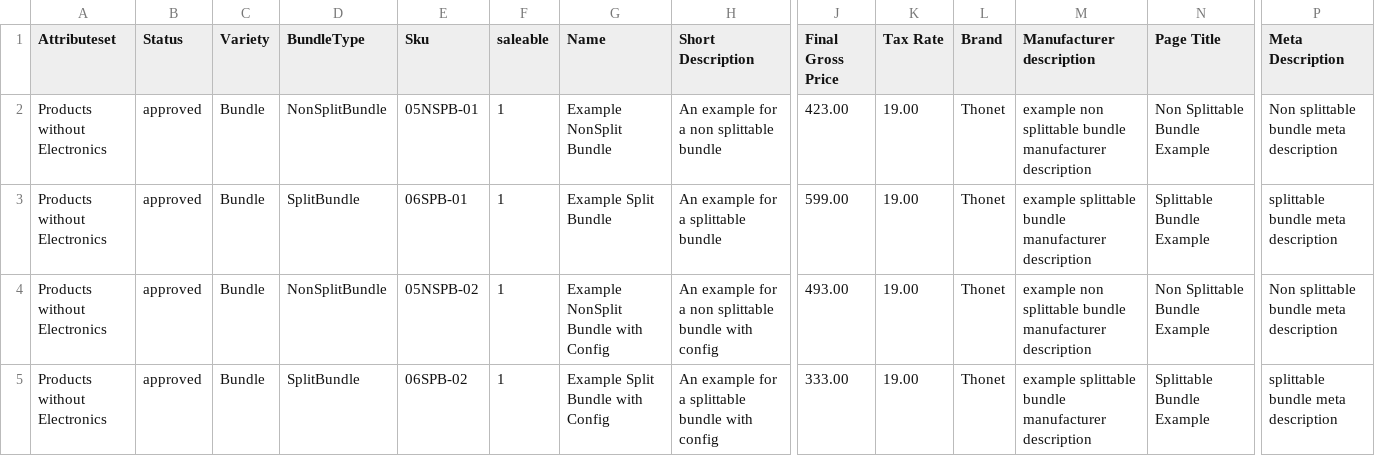
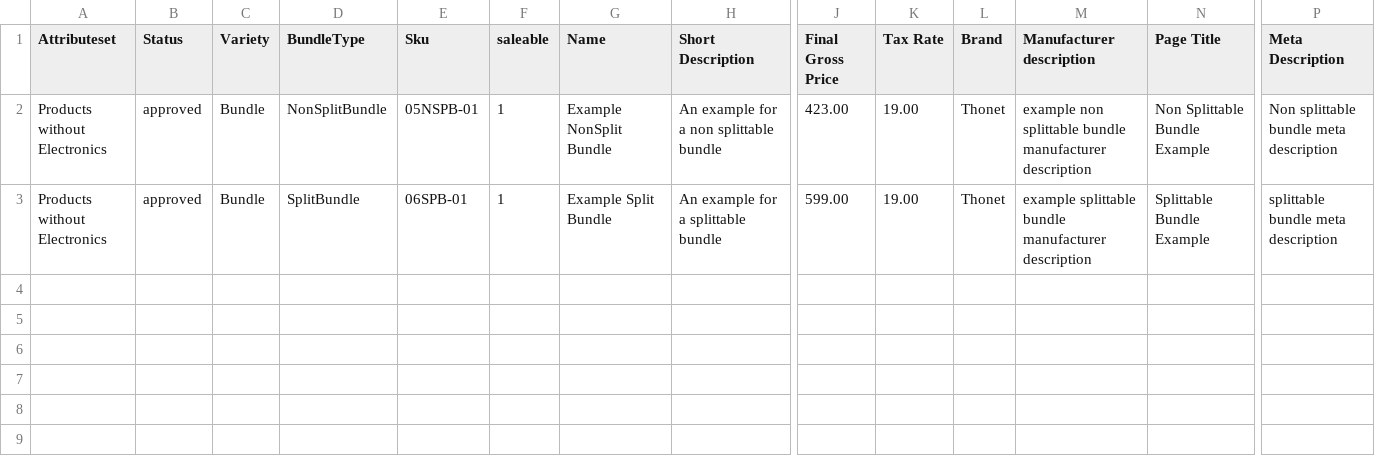
Before and after one commit to spryker/demoshop, a CSV file: development/product-import/catalog-product-import-bundles.csv, drawn as a sheet; only a part is shown, gaps mark what is left out; rows hold the shown columns only; the diff names each change by its address in the sheet, - before the commit and + after, or states it on an @@ line.

Commit message:
removed bundle with config from product import csv

```diff
--- a/development/product-import/catalog-product-import-bundles.csv
+++ b/development/product-import/catalog-product-import-bundles.csv
-row 4: Products without Electronics | approved | Bundle | NonSplitBundle | 05NSPB-02 | 1 | Example NonSplit Bundle with Config | An example for a non splittable bundle with config | 493.00 | 19.00 | Thonet | example non splittable bundle manufacturer description | Non Splittable Bundle Example | Non splittable bundle meta description
-row 5: Products without Electronics | approved | Bundle | SplitBundle | 06SPB-02 | 1 | Example Split Bundle with Config | An example for a splittable bundle with config | 333.00 | 19.00 | Thonet | example splittable bundle manufacturer description | Splittable Bundle Example | splittable bundle meta description
```
